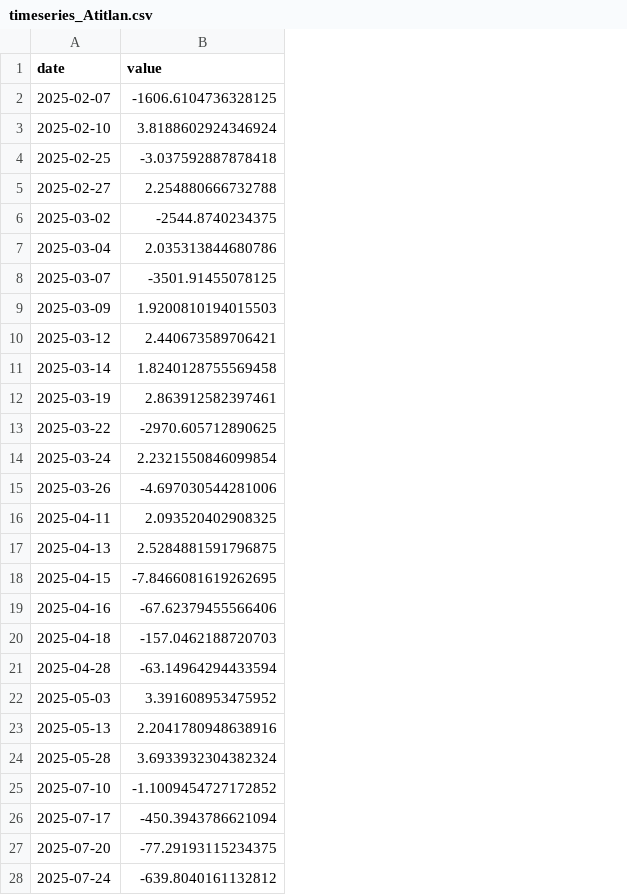
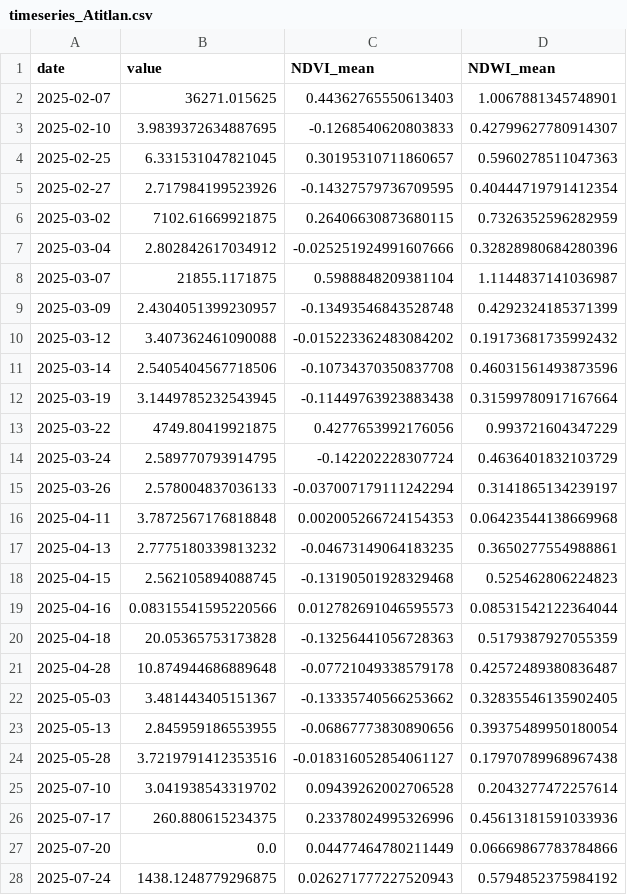
Before and after one commit to Disotoo/DS-Lab-4, a CSV file: timeseries_Atitlan.csv, drawn as a sheet; only a part is shown; the diff covers the shown part only; the diff names each change by its address in the sheet, - before the commit and + after, or states it on an @@ line.

```diff
--- a/timeseries_Atitlan.csv
+++ b/timeseries_Atitlan.csv
+column C (NDVI_mean), rows 2-28: 0.44362765550613403 | -0.1268540620803833 | 0.30195310711860657 | -0.14327579736709595 | 0.26406630873680115 | -0.025251924991607666 | 0.5988848209381104 | -0.13493546843528748 | -0.015223362483084202 | -0.10734370350837708 | -0.11449763923883438 | 0.4277653992176056 | -0.142202228307724 | -0.037007179111242294 | 0.002005266724154353 | -0.04673149064183235 | -0.13190501928329468 | 0.012782691046595573 | -0.13256441056728363 | -0.07721049338579178 | -0.13335740566253662 | -0.06867773830890656 | -0.018316052854061127 | 0.09439262002706528 | 0.23378024995326996 | 0.04477464780211449 | 0.026271777227520943
+column D (NDWI_mean), rows 2-28: 1.0067881345748901 | 0.42799627780914307 | 0.5960278511047363 | 0.40444719791412354 | 0.7326352596282959 | 0.32828980684280396 | 1.1144837141036987 | 0.4292324185371399 | 0.19173681735992432 | 0.46031561493873596 | 0.31599780917167664 | 0.993721604347229 | 0.4636401832103729 | 0.3141865134239197 | 0.06423544138669968 | 0.3650277554988861 | 0.525462806224823 | 0.08531542122364044 | 0.5179387927055359 | 0.42572489380836487 | 0.32835546135902405 | 0.39375489950180054 | 0.17970789968967438 | 0.2043277472257614 | 0.45613181591033936 | 0.06669867783784866 | 0.5794852375984192
-B2 (value): -1606.6104736328125
+B2 (value): 36271.015625
-B3 (value): 3.8188602924346924
+B3 (value): 3.9839372634887695
-B4 (value): -3.037592887878418
+B4 (value): 6.331531047821045
-B5 (value): 2.254880666732788
+B5 (value): 2.717984199523926
-B6 (value): -2544.8740234375
+B6 (value): 7102.61669921875
-B7 (value): 2.035313844680786
+B7 (value): 2.802842617034912
-B8 (value): -3501.91455078125
+B8 (value): 21855.1171875
-B9 (value): 1.9200810194015503
+B9 (value): 2.4304051399230957
-B10 (value): 2.440673589706421
+B10 (value): 3.407362461090088
-B11 (value): 1.8240128755569458
+B11 (value): 2.5405404567718506
-B12 (value): 2.863912582397461
+B12 (value): 3.1449785232543945
-B13 (value): -2970.605712890625
+B13 (value): 4749.80419921875
-B14 (value): 2.2321550846099854
+B14 (value): 2.589770793914795
-B15 (value): -4.697030544281006
+B15 (value): 2.578004837036133
-B16 (value): 2.093520402908325
+B16 (value): 3.7872567176818848
-B17 (value): 2.5284881591796875
+B17 (value): 2.7775180339813232
-B18 (value): -7.8466081619262695
+B18 (value): 2.562105894088745
-B19 (value): -67.62379455566406
+B19 (value): 0.08315541595220566
-B20 (value): -157.0462188720703
+B20 (value): 20.05365753173828
-B21 (value): -63.14964294433594
+B21 (value): 10.874944686889648
-B22 (value): 3.391608953475952
+B22 (value): 3.481443405151367
-B23 (value): 2.2041780948638916
+B23 (value): 2.845959186553955
-B24 (value): 3.6933932304382324
+B24 (value): 3.7219791412353516
-B25 (value): -1.1009454727172852
+B25 (value): 3.041938543319702
-B26 (value): -450.3943786621094
+B26 (value): 260.880615234375
-B27 (value): -77.29193115234375
+B27 (value): 0.0
-B28 (value): -639.8040161132812
+B28 (value): 1438.1248779296875
```
Also changed, not shown: 1 edited cell elsewhere in this file, timeseries_Amatitlan.csv, timeseries_all_lakes.csv, 1 other file.
